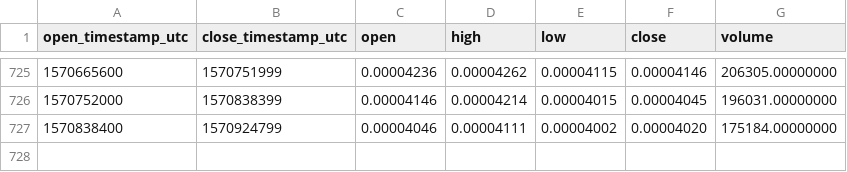
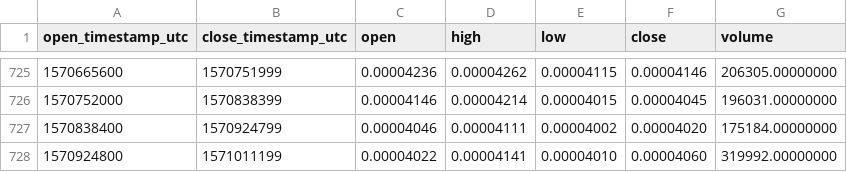
Before and after one commit to cryptobigbro/binance-BNTBTC, a CSV file: binance-BNTBTC-1d.csv, drawn as a sheet; only a part is shown, gaps mark what is left out.

Commit message:
Update OHLCV data.

```diff
--- a/binance-BNTBTC-1d.csv
+++ b/binance-BNTBTC-1d.csv
@@ -727 +727,2 @@ open_timestamp_utc,close_timestamp_utc,open,high,low,close,volume
 1570838400,1570924799,0.00004046,0.00004111,0.00004002,0.00004020,175184.00000000
+1570924800,1571011199,0.00004022,0.00004141,0.00004010,0.00004060,319992.00000000
```
Also changed, not shown: 1 other file.
